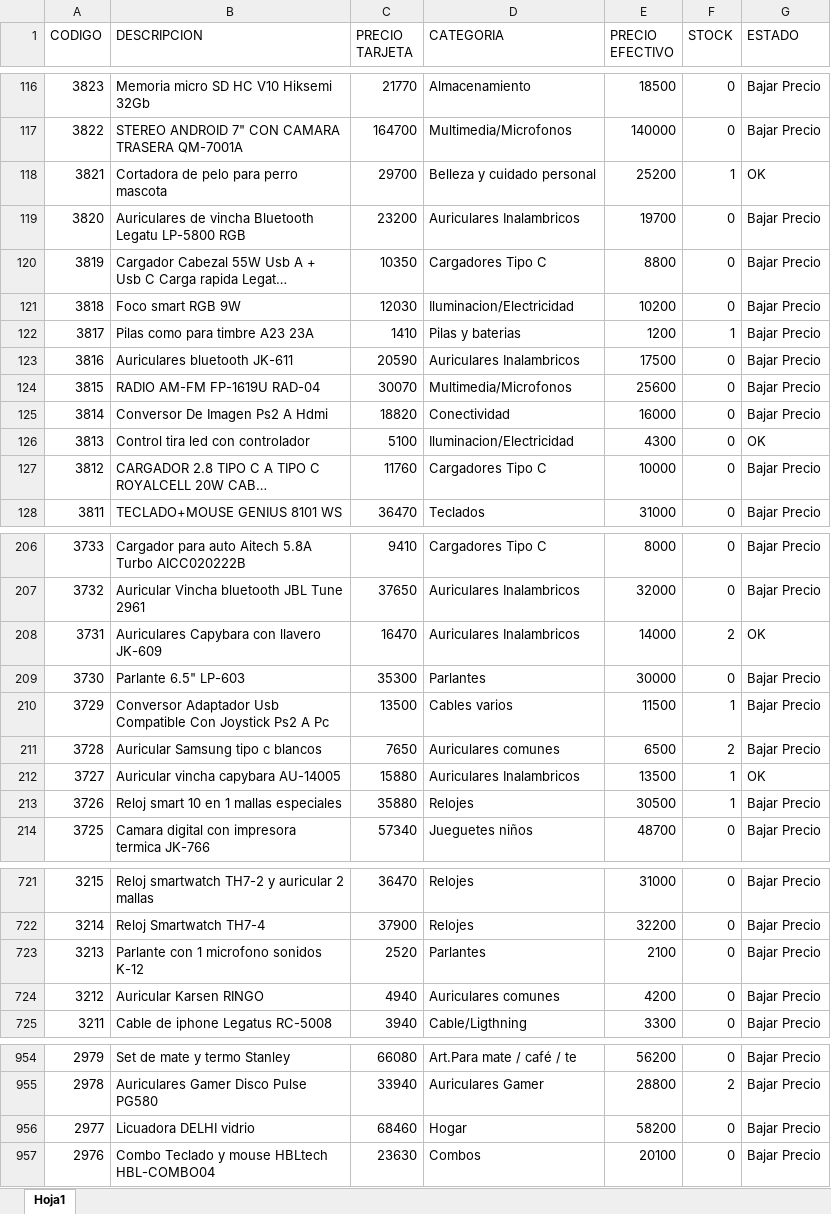
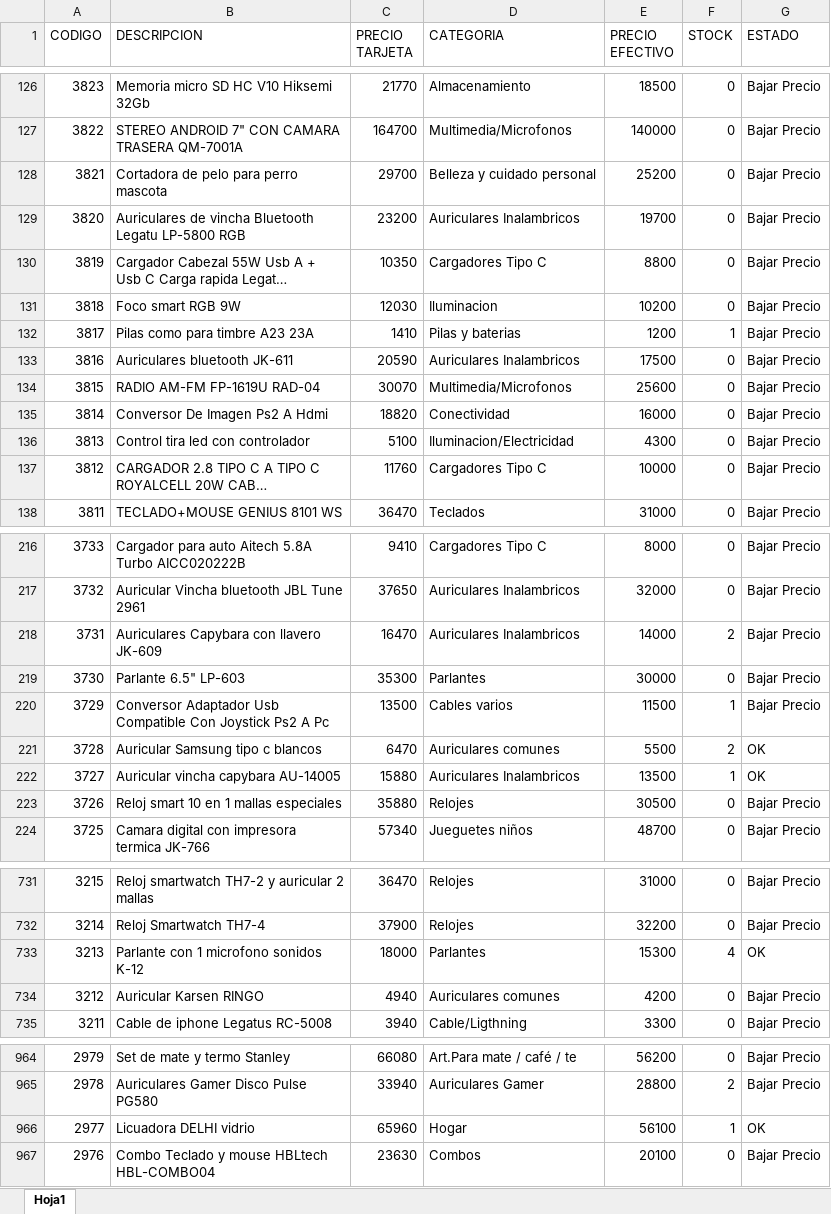
Before and after one commit to Nickbaster/tecnocodys, an Excel workbook: productos.xlsx, sheet Hoja1, drawn as a sheet; only a part is shown, gaps mark what is left out; long unchanged cells end in …; values as stored, in another font and other column widths than the file's, no borders; addresses are those after the commit; the diff covers the shown part only; the diff names each change by its address in the sheet, - before the commit and + after, or states it on an @@ line.

```diff
--- a/productos.xlsx (sheet Hoja1)
+++ b/productos.xlsx (sheet Hoja1)
-F128 (STOCK): 1
+F128 (STOCK): 0
-G128 (ESTADO): OK
+G128 (ESTADO): Bajar Precio
-D131 (CATEGORIA): Iluminacion/Electricidad
+D131 (CATEGORIA): Iluminacion
-G136 (ESTADO): OK
+G136 (ESTADO): Bajar Precio
-G218 (ESTADO): OK
+G218 (ESTADO): Bajar Precio
-C221 (PRECIO TARJETA): 7650
+C221 (PRECIO TARJETA): 6470
-E221 (PRECIO EFECTIVO): 6500
+E221 (PRECIO EFECTIVO): 5500
-G221 (ESTADO): Bajar Precio
+G221 (ESTADO): OK
-F223 (STOCK): 1
+F223 (STOCK): 0
-C733 (PRECIO TARJETA): 2520
+C733 (PRECIO TARJETA): 18000
-E733 (PRECIO EFECTIVO): 2100
+E733 (PRECIO EFECTIVO): 15300
-F733 (STOCK): 0
+F733 (STOCK): 4
-G733 (ESTADO): Bajar Precio
+G733 (ESTADO): OK
-C966 (PRECIO TARJETA): 68460
+C966 (PRECIO TARJETA): 65960
-E966 (PRECIO EFECTIVO): 58200
+E966 (PRECIO EFECTIVO): 56100
-F966 (STOCK): 0
+F966 (STOCK): 1
-G966 (ESTADO): Bajar Precio
+G966 (ESTADO): OK
```
Also changed, not shown: 10 added rows and 224 edited cells elsewhere in this sheet, 8 other files.
